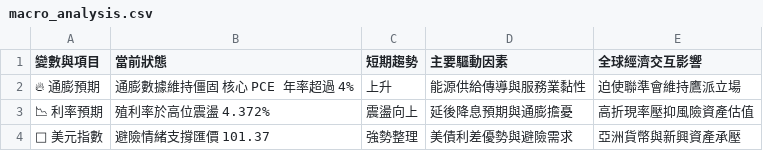
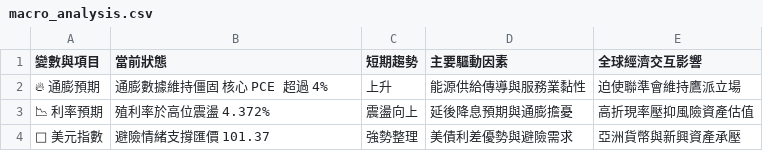
Before and after one commit to soga52-rgb/macro-dashboard, a CSV file: macro_analysis.csv, drawn as a sheet.

```diff
--- a/macro_analysis.csv
+++ b/macro_analysis.csv
@@ -1,3 +1,3 @@
 變數與項目,當前狀態,短期趨勢,主要驅動因素,全球經濟交互影響
-🔥 通膨預期,通膨數據維持僵固 核心 PCE 年率超過 4%,上升,能源供給傳導與服務業黏性,迫使聯準會維持鷹派立場
+🔥 通膨預期,通膨數據維持僵固 核心 PCE 超過 4%,上升,能源供給傳導與服務業黏性,迫使聯準會維持鷹派立場
 📉 利率預期,殖利率於高位震盪 4.372%,震盪向上,延後降息預期與通膨擔憂,高折現率壓抑風險資產估值
```
Also changed, not shown: 3 other files.
